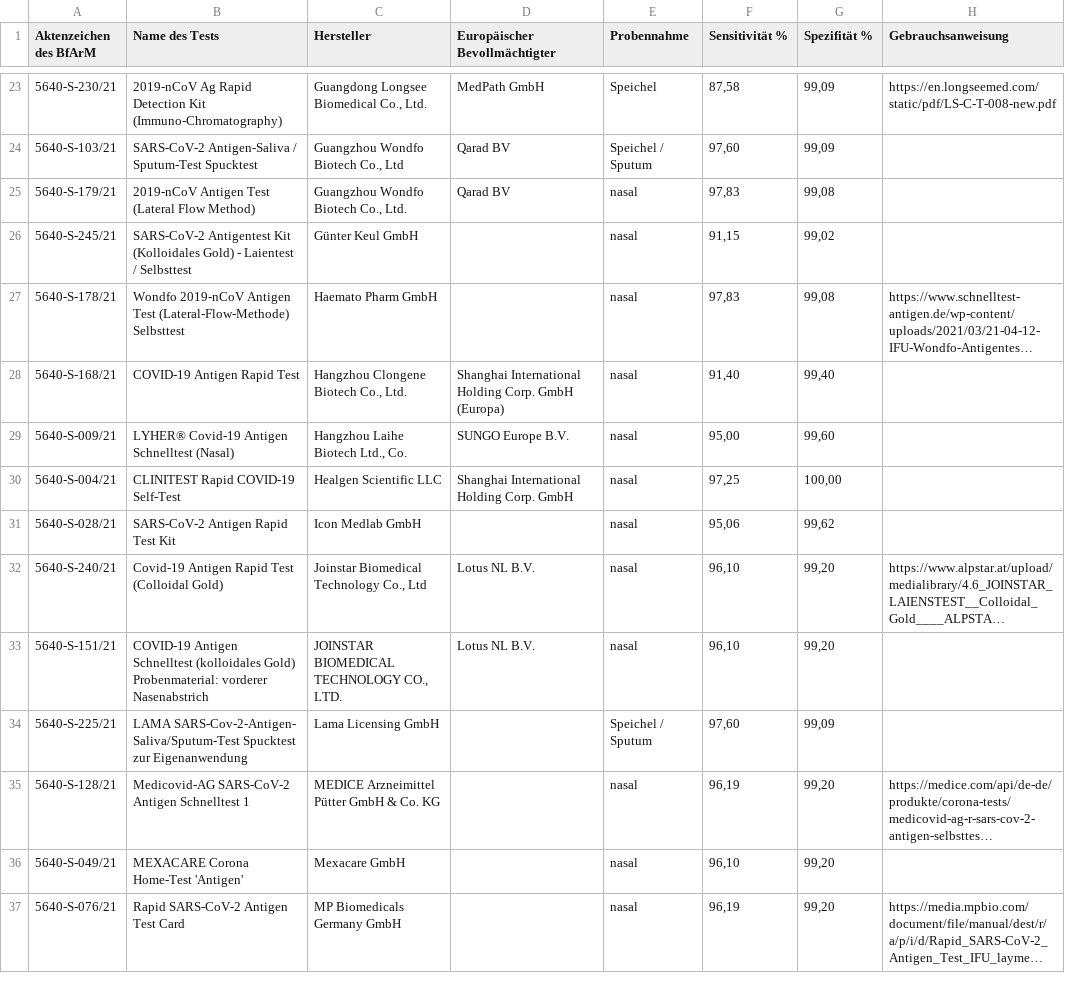
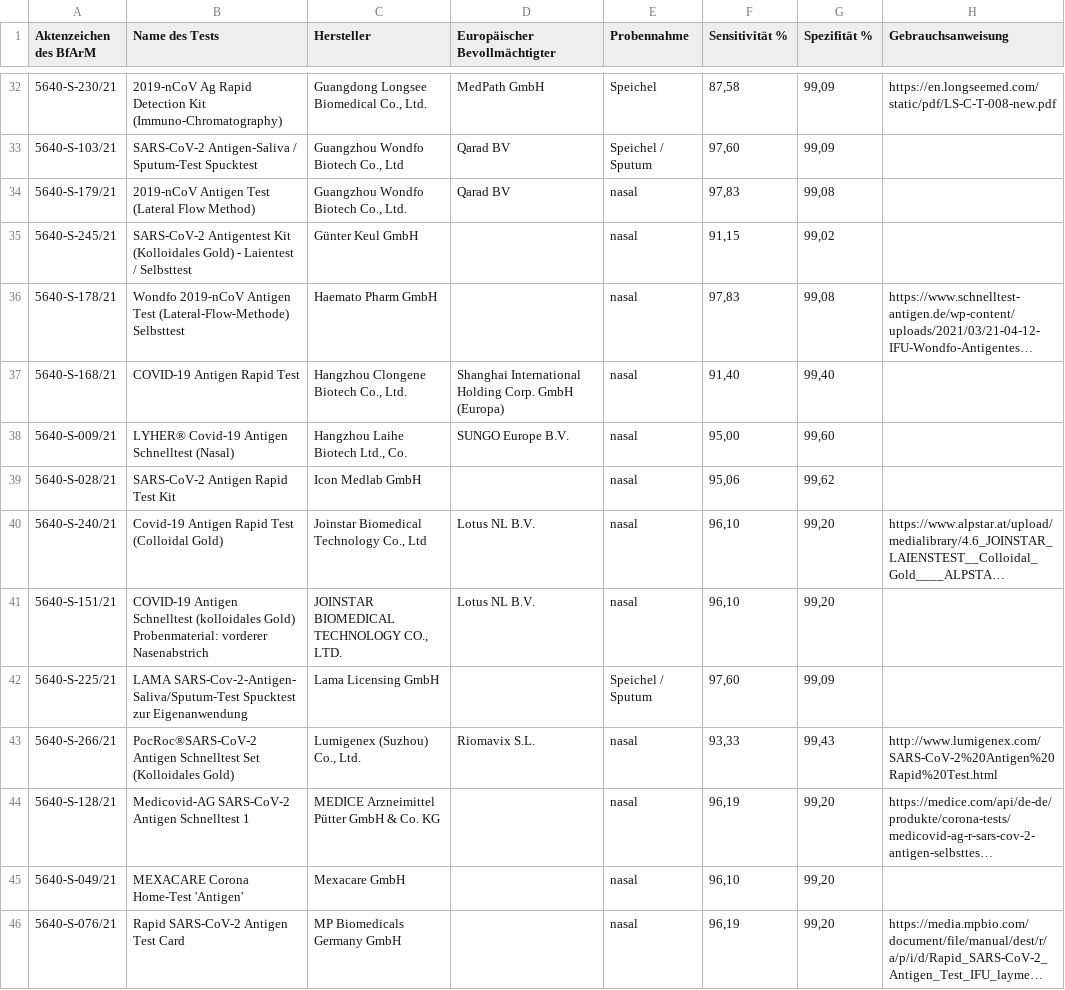
Before and after one commit to lenaschimmel/schnelltestrechner, a CSV file: src_data/selftests.csv, drawn as a sheet; only a part is shown, gaps mark what is left out; long unchanged cells end in …; removed rows and columns are numbered as before the commit, all else as after; the diff covers the shown part only; the diff names each change by its address in the sheet, - before the commit and + after, or states it on an @@ line.

Commit message:
Source data update.

```diff
--- a/src_data/selftests.csv
+++ b/src_data/selftests.csv
-row 30: 5640-S-004/21 | CLINITEST Rapid COVID-19 Self-Test | Healgen Scientific LLC | Shanghai International Holding Corp. GmbH | nasal | 97,25 | 100,00
+row 43: 5640-S-266/21 | PocRoc®SARS-CoV-2 Antigen Schnelltest Set (Kolloidales Gold) | Lumigenex (Suzhou) Co., Ltd. | Riomavix S.L. | nasal | 93,33 | 99,43 | http://www.lumigenex.com/SARS-CoV-2%20Antigen%20Rapid%20Test.html
```
Also changed, not shown: 14 added rows, 1 removed row, 2 moved rows and 12 edited cells elsewhere in this file, 1 other file.
